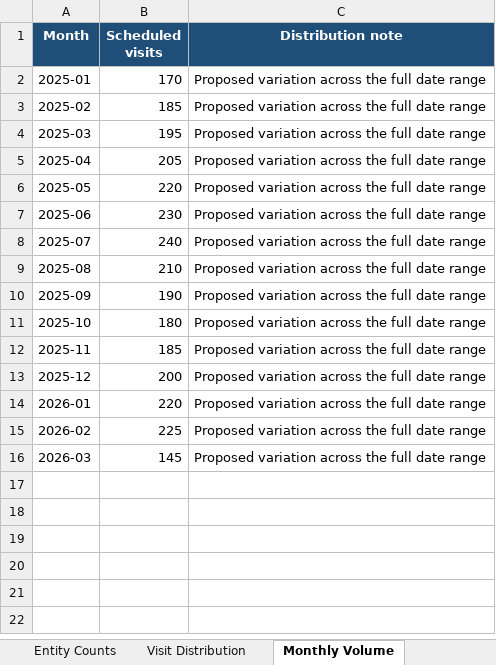
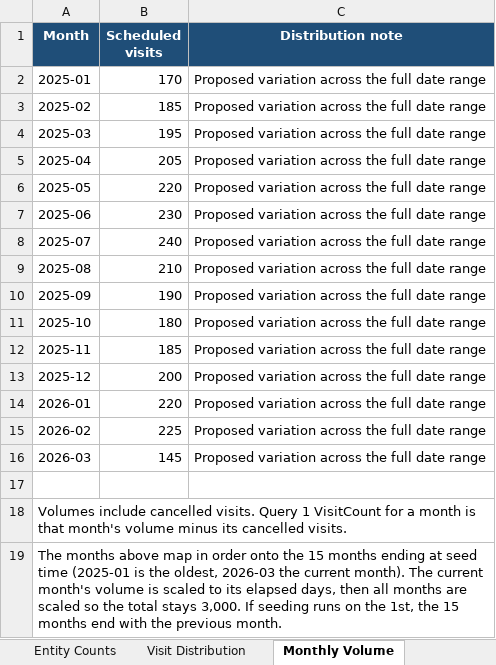
Before and after one commit to BCIT-COMP-8071-FALL-2026/Group-Project, an Excel workbook: docs/olap/Senior Care Management - Seed Specification.xlsx, sheet Monthly Volume, drawn as a sheet; values as stored, in another font and other column widths than the file's, no borders; table styles not drawn; the diff names each change by its address in the sheet, - before the commit and + after, or states it on an @@ line.

```diff
--- a/docs/olap/Senior Care Management - Seed Specification.xlsx (sheet Monthly Volume)
+++ b/docs/olap/Senior Care Management - Seed Specification.xlsx (sheet Monthly Volume)
+row 17: (empty)
+row 18: Volumes include cancelled visits. Query 1 VisitCount for a month is that month's volume minus its cancelled visits.
+row 19: The months above map in order onto the 15 months ending at seed time (2025-01 is the oldest, 2026-03 the current month). The current month's volume is scaled to its elapsed days, then all months are scaled so the total stays 3,000. If seeding runs on the 1st, the 15 months end with the previous month.
```
Also changed, not shown: sheet Data Validation, sheet Visit Distribution, docs/olap/Senior Care Management - Data Dictionary.xlsx, docs/olap/Senior Care Management - ETL Mapping.xlsx, 3 other files.
